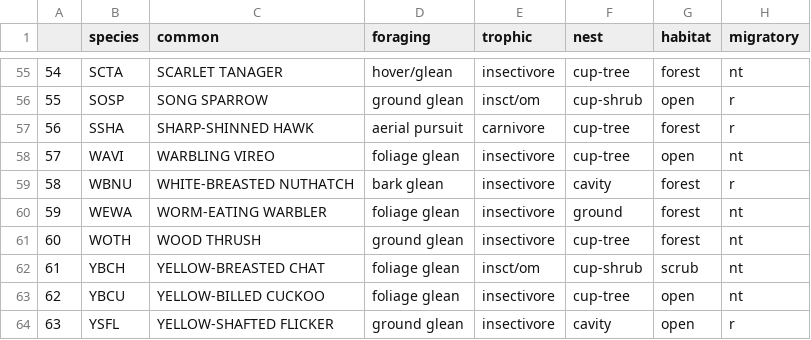
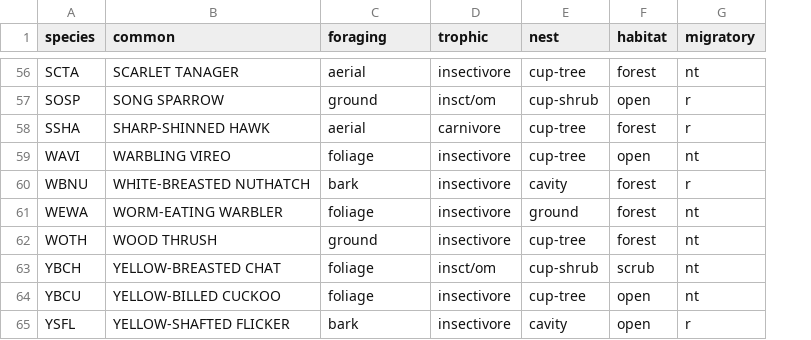
Before and after one commit to bsevansunc/Community_analysis, a CSV file: derived-data/guilds.csv, drawn as a sheet; only a part is shown, gaps mark what is left out; removed rows and columns are numbered as before the commit, all else as after; the diff covers the shown part only; the diff names each change by its address in the sheet, - before the commit and + after, or states it on an @@ line.

Commit message:
simplified foraging classes and fixed some trophic classes

```diff
--- a/derived-data/guilds.csv
+++ b/derived-data/guilds.csv
-column A, rows 55-64: 54 | 55 | 56 | 57 | 58 | 59 | 60 | 61 | 62 | 63
-C56 (foraging): hover/glean
+C56 (foraging): aerial
-C57 (foraging): ground glean
+C57 (foraging): ground
-C58 (foraging): aerial pursuit
+C58 (foraging): aerial
-C59 (foraging): foliage glean
+C59 (foraging): foliage
-C60 (foraging): bark glean
+C60 (foraging): bark
-C61 (foraging): foliage glean
+C61 (foraging): foliage
-C62 (foraging): ground glean
+C62 (foraging): ground
-C63:C64 (foraging): foliage glean
+C63:C64 (foraging): foliage
-C65 (foraging): ground glean
+C65 (foraging): bark
```
Also changed, not shown: 1 added row and 52 edited cells elsewhere in this file.
